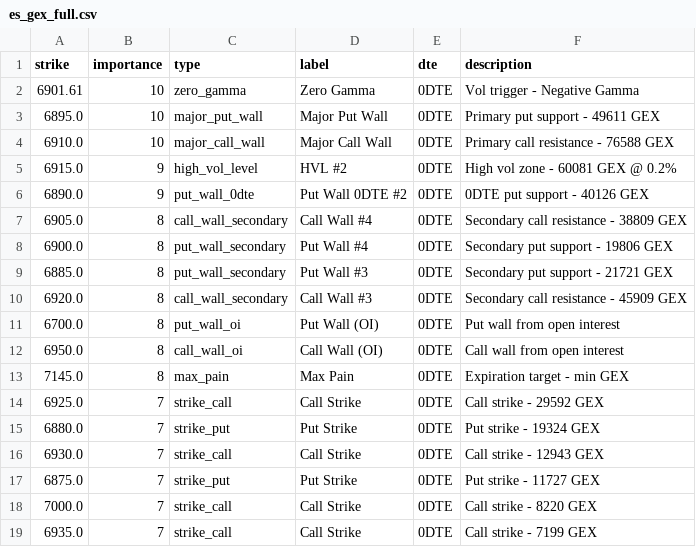
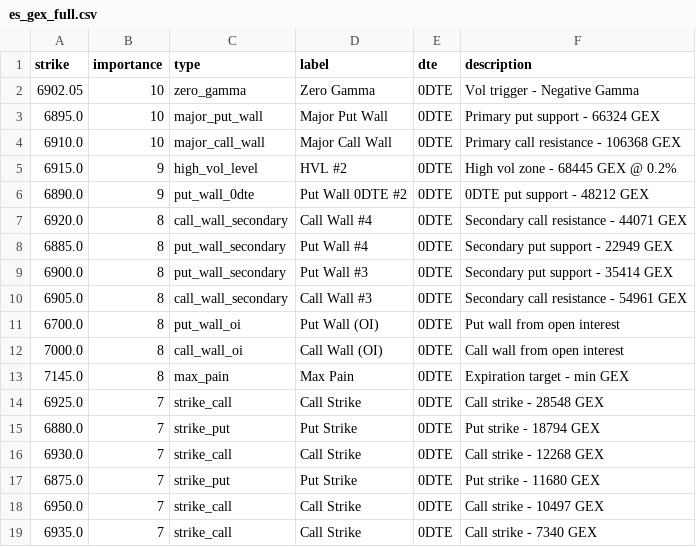
Before and after one commit to enzocosson/gex-levels-manual, a CSV file: es_gex_full.csv, drawn as a sheet.

```diff
--- a/es_gex_full.csv
+++ b/es_gex_full.csv
@@ -1,19 +1,19 @@
 strike,importance,type,label,dte,description
-6901.61,10,zero_gamma,Zero Gamma,0DTE,Vol trigger - Negative Gamma
-6895.0,10,major_put_wall,Major Put Wall,0DTE,Primary put support - 49611 GEX
-6910.0,10,major_call_wall,Major Call Wall,0DTE,Primary call resistance - 76588 GEX
-6915.0,9,high_vol_level,HVL #2,0DTE,High vol zone - 60081 GEX @ 0.2%
-6890.0,9,put_wall_0dte,Put Wall 0DTE #2,0DTE,0DTE put support - 40126 GEX
-6905.0,8,call_wall_secondary,Call Wall #4,0DTE,Secondary call resistance - 38809 GEX
-6900.0,8,put_wall_secondary,Put Wall #4,0DTE,Secondary put support - 19806 GEX
-6885.0,8,put_wall_secondary,Put Wall #3,0DTE,Secondary put support - 21721 GEX
-6920.0,8,call_wall_secondary,Call Wall #3,0DTE,Secondary call resistance - 45909 GEX
+6902.05,10,zero_gamma,Zero Gamma,0DTE,Vol trigger - Negative Gamma
+6895.0,10,major_put_wall,Major Put Wall,0DTE,Primary put support - 66324 GEX
+6910.0,10,major_call_wall,Major Call Wall,0DTE,Primary call resistance - 106368 GEX
+6915.0,9,high_vol_level,HVL #2,0DTE,High vol zone - 68445 GEX @ 0.2%
+6890.0,9,put_wall_0dte,Put Wall 0DTE #2,0DTE,0DTE put support - 48212 GEX
+6920.0,8,call_wall_secondary,Call Wall #4,0DTE,Secondary call resistance - 44071 GEX
+6885.0,8,put_wall_secondary,Put Wall #4,0DTE,Secondary put support - 22949 GEX
+6900.0,8,put_wall_secondary,Put Wall #3,0DTE,Secondary put support - 35414 GEX
+6905.0,8,call_wall_secondary,Call Wall #3,0DTE,Secondary call resistance - 54961 GEX
 6700.0,8,put_wall_oi,Put Wall (OI),0DTE,Put wall from open interest
-6950.0,8,call_wall_oi,Call Wall (OI),0DTE,Call wall from open interest
+7000.0,8,call_wall_oi,Call Wall (OI),0DTE,Call wall from open interest
 7145.0,8,max_pain,Max Pain,0DTE,Expiration target - min GEX
-6925.0,7,strike_call,Call Strike,0DTE,Call strike - 29592 GEX
-6880.0,7,strike_put,Put Strike,0DTE,Put strike - 19324 GEX
-6930.0,7,strike_call,Call Strike,0DTE,Call strike - 12943 GEX
-6875.0,7,strike_put,Put Strike,0DTE,Put strike - 11727 GEX
-7000.0,7,strike_call,Call Strike,0DTE,Call strike - 8220 GEX
-6935.0,7,strike_call,Call Strike,0DTE,Call strike - 7199 GEX
+6925.0,7,strike_call,Call Strike,0DTE,Call strike - 28548 GEX
+6880.0,7,strike_put,Put Strike,0DTE,Put strike - 18794 GEX
+6930.0,7,strike_call,Call Strike,0DTE,Call strike - 12268 GEX
+6875.0,7,strike_put,Put Strike,0DTE,Put strike - 11680 GEX
+6950.0,7,strike_call,Call Strike,0DTE,Call strike - 10497 GEX
+6935.0,7,strike_call,Call Strike,0DTE,Call strike - 7340 GEX
```
Also changed, not shown: es_gex_one.csv, es_gex_zero.csv, 5 other files.
